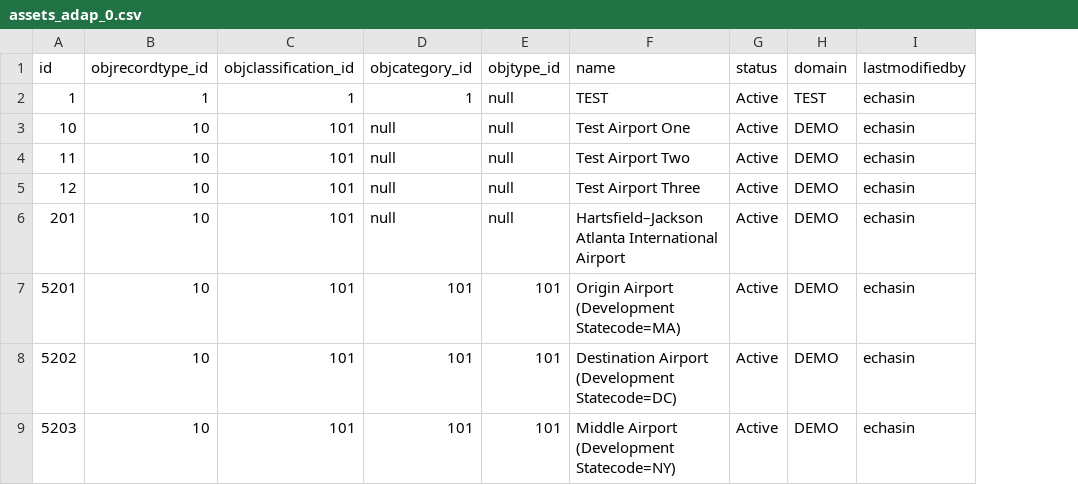
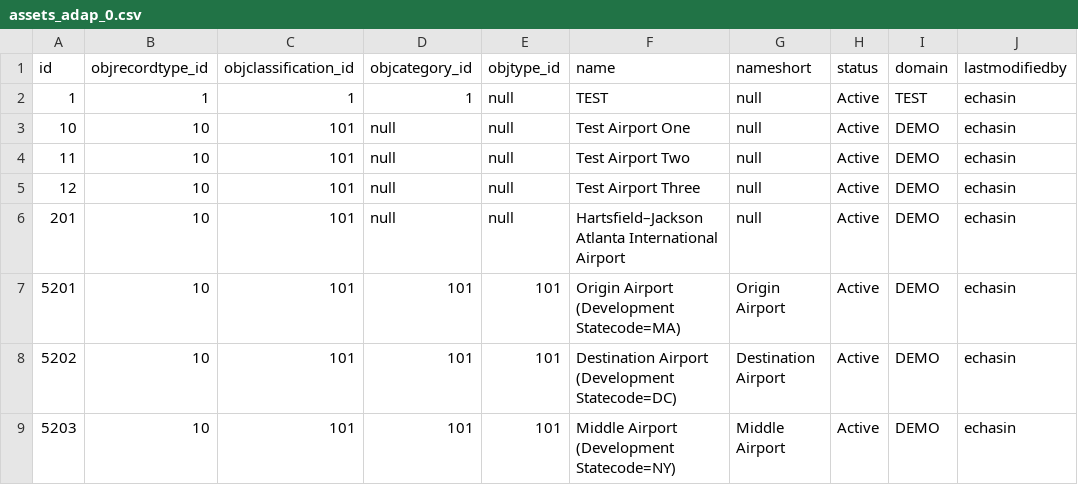
Before and after one commit to echasin/adap_postgres_mvp, a CSV file: src/main/resources/config/liquibase/assets_adap_0.csv, drawn as a sheet; only a part is shown; the diff names each change by its address in the sheet, - before the commit and + after, or states it on an @@ line.

Commit message:
Updated Assets with support  for nameshort,

```diff
--- a/src/main/resources/config/liquibase/assets_adap_0.csv
+++ b/src/main/resources/config/liquibase/assets_adap_0.csv
+column G (nameshort), rows 2-9: null | null | null | null | null | Origin Airport | Destination Airport | Middle Airport
```
Also changed, not shown: 2 other files.
